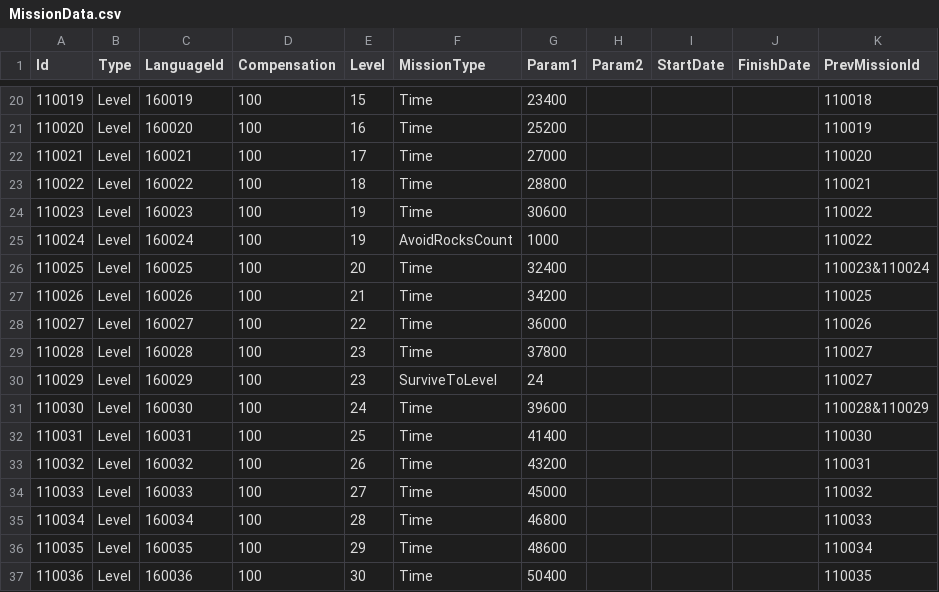
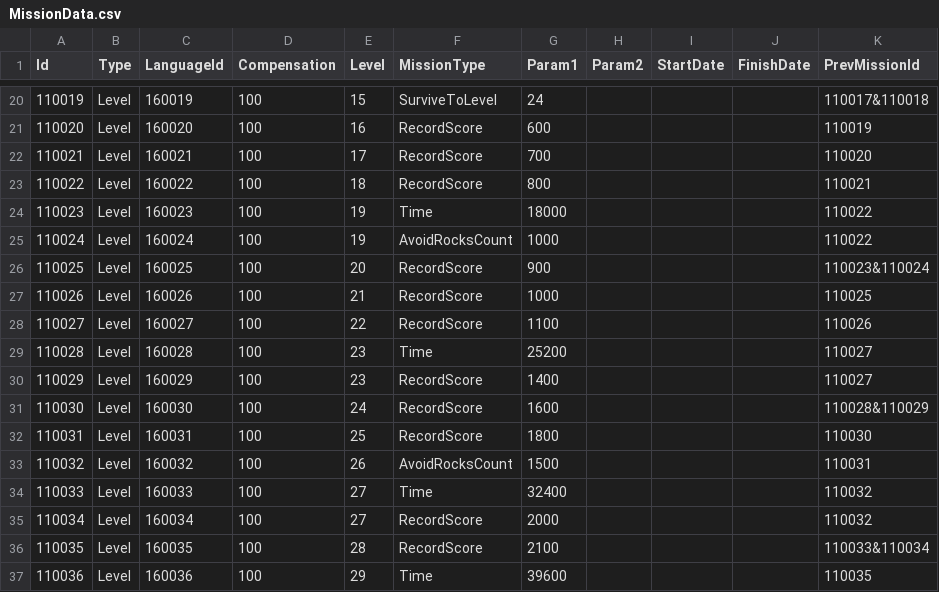
Before and after one commit to TeamCreams/DoodleJump, a CSV file: UIStudy/Assets/@Resources/Data/ExcelData/MissionData.csv, drawn as a sheet; only a part is shown, gaps mark what is left out; the diff covers the shown part only.

```diff
--- a/UIStudy/Assets/@Resources/Data/ExcelData/MissionData.csv
+++ b/UIStudy/Assets/@Resources/Data/ExcelData/MissionData.csv
@@ -20,18 +20,18 @@ Id,Type,LanguageId,Compensation,Level,MissionType,Param1,Param2,StartDate,Finish
-110019,Level,160019,100,15,Time,23400,,,,110018
-110020,Level,160020,100,16,Time,25200,,,,110019
-110021,Level,160021,100,17,Time,27000,,,,110020
-110022,Level,160022,100,18,Time,28800,,,,110021
-110023,Level,160023,100,19,Time,30600,,,,110022
+110019,Level,160019,100,15,SurviveToLevel,24,,,,110017&110018
+110020,Level,160020,100,16,RecordScore,600,,,,110019
+110021,Level,160021,100,17,RecordScore,700,,,,110020
+110022,Level,160022,100,18,RecordScore,800,,,,110021
+110023,Level,160023,100,19,Time,18000,,,,110022
 110024,Level,160024,100,19,AvoidRocksCount,1000,,,,110022
-110025,Level,160025,100,20,Time,32400,,,,110023&110024
-110026,Level,160026,100,21,Time,34200,,,,110025
-110027,Level,160027,100,22,Time,36000,,,,110026
-110028,Level,160028,100,23,Time,37800,,,,110027
-110029,Level,160029,100,23,SurviveToLevel,24,,,,110027
-110030,Level,160030,100,24,Time,39600,,,,110028&110029
-110031,Level,160031,100,25,Time,41400,,,,110030
-110032,Level,160032,100,26,Time,43200,,,,110031
-110033,Level,160033,100,27,Time,45000,,,,110032
-110034,Level,160034,100,28,Time,46800,,,,110033
-110035,Level,160035,100,29,Time,48600,,,,110034
-110036,Level,160036,100,30,Time,50400,,,,110035
+110025,Level,160025,100,20,RecordScore,900,,,,110023&110024
+110026,Level,160026,100,21,RecordScore,1000,,,,110025
+110027,Level,160027,100,22,RecordScore,1100,,,,110026
+110028,Level,160028,100,23,Time,25200,,,,110027
+110029,Level,160029,100,23,RecordScore,1400,,,,110027
+110030,Level,160030,100,24,RecordScore,1600,,,,110028&110029
+110031,Level,160031,100,25,RecordScore,1800,,,,110030
+110032,Level,160032,100,26,AvoidRocksCount,1500,,,,110031
+110033,Level,160033,100,27,Time,32400,,,,110032
+110034,Level,160034,100,27,RecordScore,2000,,,,110032
+110035,Level,160035,100,28,RecordScore,2100,,,,110033&110034
+110036,Level,160036,100,29,Time,39600,,,,110035
```
Also changed, not shown: 1 added row and 117 edited cells elsewhere in this file, UIStudy/Assets/@Resources/Data/ExcelData/._MissionData.csv, UIStudy/Assets/@Resources/Data/ExcelData/._MissionLanguageData.csv, 5 other files.
